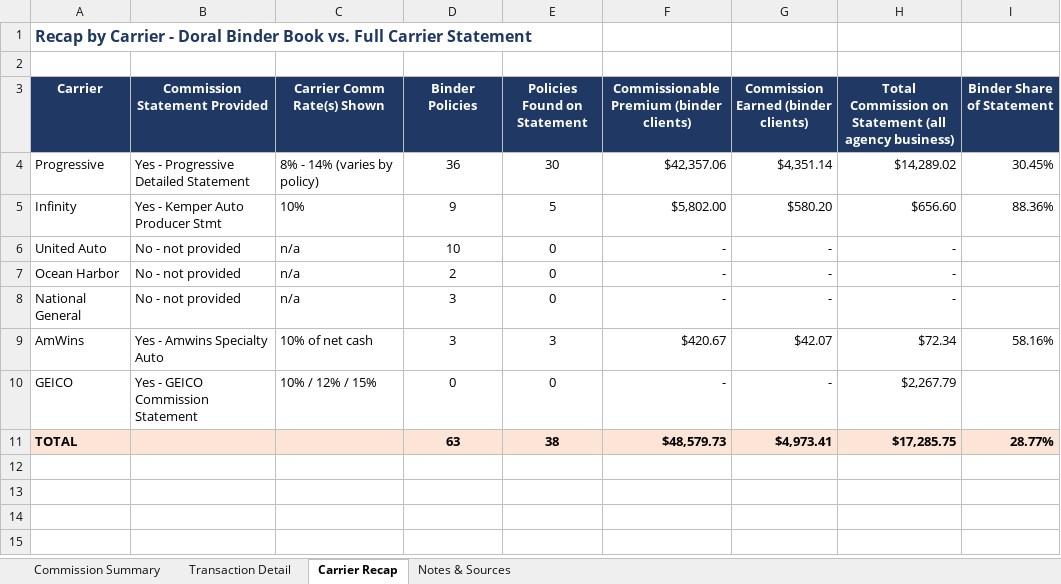
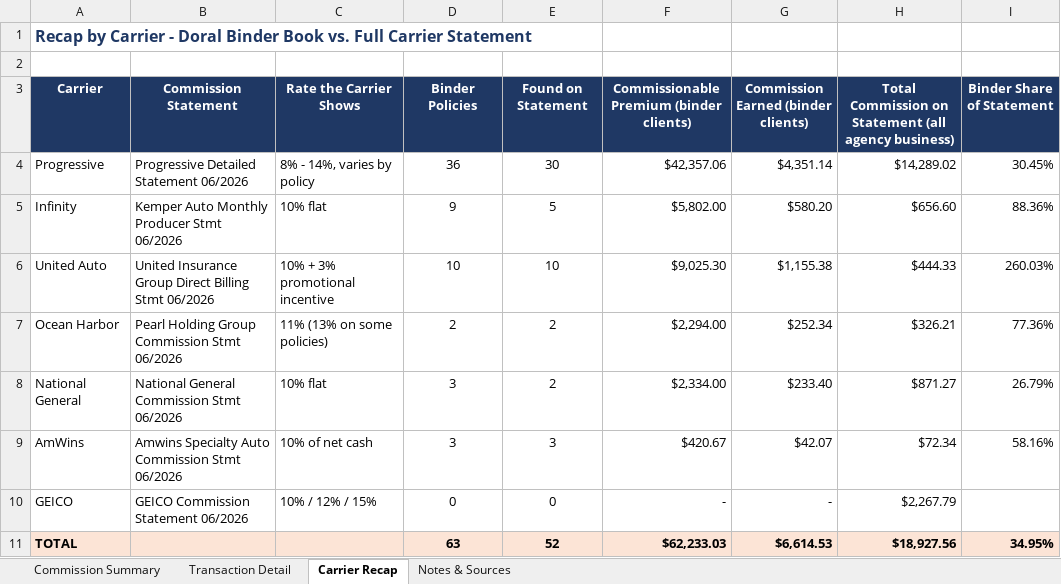
Before and after one commit to amanzor/uib-binderbook, an Excel workbook: commissions/2026-06/Doral_Binder_Book_June_2026_Commissions.xlsx, sheet Carrier Recap, drawn as a sheet; values as stored, in another font and other column widths than the file's, no borders; the diff names each change by its address in the sheet, - before the commit and + after, or states it on an @@ line.

```diff
--- a/commissions/2026-06/Doral_Binder_Book_June_2026_Commissions.xlsx (sheet Carrier Recap)
+++ b/commissions/2026-06/Doral_Binder_Book_June_2026_Commissions.xlsx (sheet Carrier Recap)
-B3: Commission Statement Provided
+B3: Commission Statement
-C3: Carrier Comm Rate(s) Shown
+C3: Rate the Carrier Shows
-E3: Policies Found on Statement
+E3: Found on Statement
-B4 (Commission Statement): Yes - Progressive Detailed Statement
+B4 (Commission Statement): Progressive Detailed Statement 06/2026
-C4 (Rate the Carrier Shows): 8% - 14% (varies by policy)
+C4 (Rate the Carrier Shows): 8% - 14%, varies by policy
-B5 (Commission Statement): Yes - Kemper Auto Producer Stmt
+B5 (Commission Statement): Kemper Auto Monthly Producer Stmt 06/2026
-C5 (Rate the Carrier Shows): 10%
+C5 (Rate the Carrier Shows): 10% flat
-B6 (Commission Statement): No - not provided
+B6 (Commission Statement): United Insurance Group Direct Billing Stmt 06/2026
-C6 (Rate the Carrier Shows): n/a
+C6 (Rate the Carrier Shows): 10% + 3% promotional incentive
-E6 (Found on Statement): 0
+E6 (Found on Statement): 10
-F6: -
+F6: $9,025.30
-G6: -
+G6: $1,155.38
-H6: -
+H6: $444.33
-I6 (Binder Share of Statement): (empty)
+I6 (Binder Share of Statement): 260.03%
-B7 (Commission Statement): No - not provided
+B7 (Commission Statement): Pearl Holding Group Commission Stmt 06/2026
-C7 (Rate the Carrier Shows): n/a
+C7 (Rate the Carrier Shows): 11% (13% on some policies)
-E7:E8 (Found on Statement): 0
+E7:E8 (Found on Statement): 2
-F7: -
+F7: $2,294.00
-G7: -
+G7: $252.34
-H7: -
+H7: $326.21
-I7 (Binder Share of Statement): (empty)
+I7 (Binder Share of Statement): 77.36%
-B8 (Commission Statement): No - not provided
+B8 (Commission Statement): National General Commission Stmt 06/2026
-C8 (Rate the Carrier Shows): n/a
+C8 (Rate the Carrier Shows): 10% flat
-F8: -
+F8: $2,334.00
-G8: -
+G8: $233.40
-H8: -
+H8: $871.27
-I8 (Binder Share of Statement): (empty)
+I8 (Binder Share of Statement): 26.79%
-B9 (Commission Statement): Yes - Amwins Specialty Auto
+B9 (Commission Statement): Amwins Specialty Auto Commission Stmt 06/2026
-B10 (Commission Statement): Yes - GEICO Commission Statement
+B10 (Commission Statement): GEICO Commission Statement 06/2026
-E11 (Found on Statement): 38
+E11 (Found on Statement): 52
-F11: $48,579.73
+F11: $62,233.03
-G11: $4,973.41
+G11: $6,614.53
-H11: $17,285.75
+H11: $18,927.56
-I11 (Binder Share of Statement): 28.77%
+I11 (Binder Share of Statement): 34.95%
```
Also changed, not shown: sheet Transaction Detail, sheet Commission Summary, sheet Notes & Sources, formulas that keep their value, hidden cells, 3 other files.
